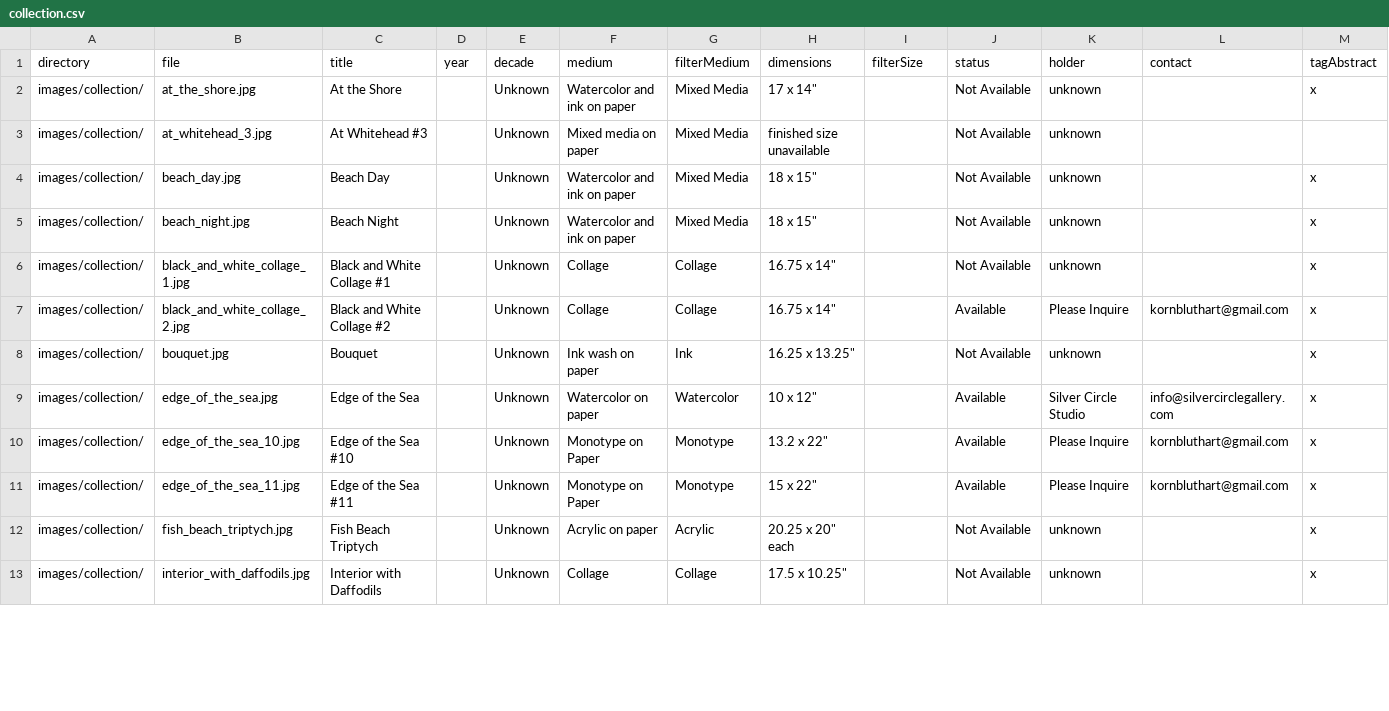
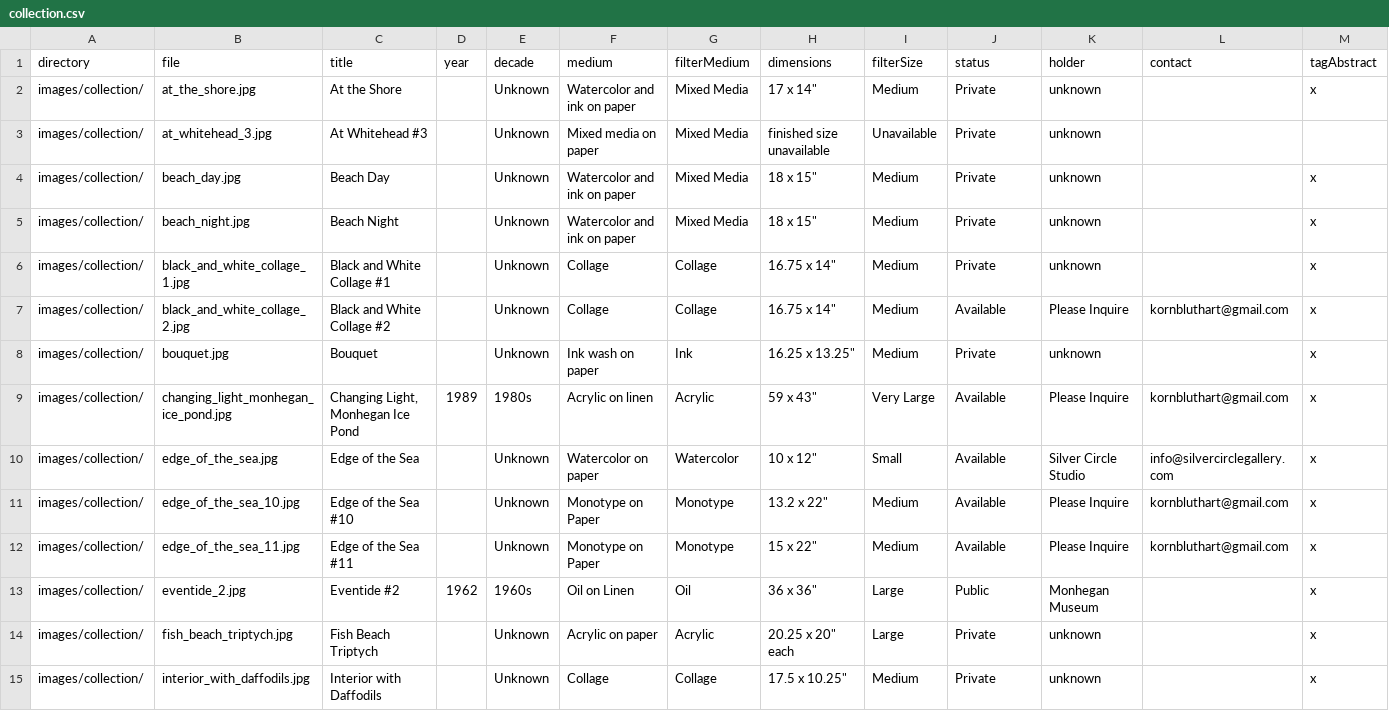
Before and after one commit to colinrobertbrooks/frances-kornbluth, a CSV file: data/collection.csv, drawn as a sheet; only a part is shown; addresses are those after the commit; rows hold the shown columns only; the diff covers the shown part only; the diff names each change by its address in the sheet, - before the commit and + after, or states it on an @@ line.

Commit message:
Updates to Collection: add size filter, optimize filter counts, make availability status with available/private/public, format mobile filters button if filters are applied.

```diff
--- a/data/collection.csv
+++ b/data/collection.csv
-I2 (filterSize): (empty)
+I2 (filterSize): Medium
-J2:J6 (status): Not Available
+J2:J6 (status): Private
-I3 (filterSize): (empty)
+I3 (filterSize): Unavailable
-I4:I8 (filterSize): (empty)
+I4:I8 (filterSize): Medium
-J8 (status): Not Available
+J8 (status): Private
+row 9: images/collection/ | changing_light_monhegan_ice_pond.jpg | Changing Light, Monhegan Ice Pond | 1989 | 1980s | Acrylic on linen | Acrylic | 59 x 43" | Very Large | Available | Please Inquire | kornbluthart@gmail.com | x
-I10 (filterSize): (empty)
+I10 (filterSize): Small
-I11:I12 (filterSize): (empty)
+I11:I12 (filterSize): Medium
+row 13: images/collection/ | eventide_2.jpg | Eventide #2 | 1962 | 1960s | Oil on Linen | Oil | 36 x 36" | Large | Public | Monhegan Museum |  | x
-I14 (filterSize): (empty)
+I14 (filterSize): Large
-J14:J15 (status): Not Available
+J14:J15 (status): Private
-I15 (filterSize): (empty)
+I15 (filterSize): Medium
```
Also changed, not shown: 1 added row, 3 removed rows and 47 edited cells elsewhere in this file, 4 other files.
